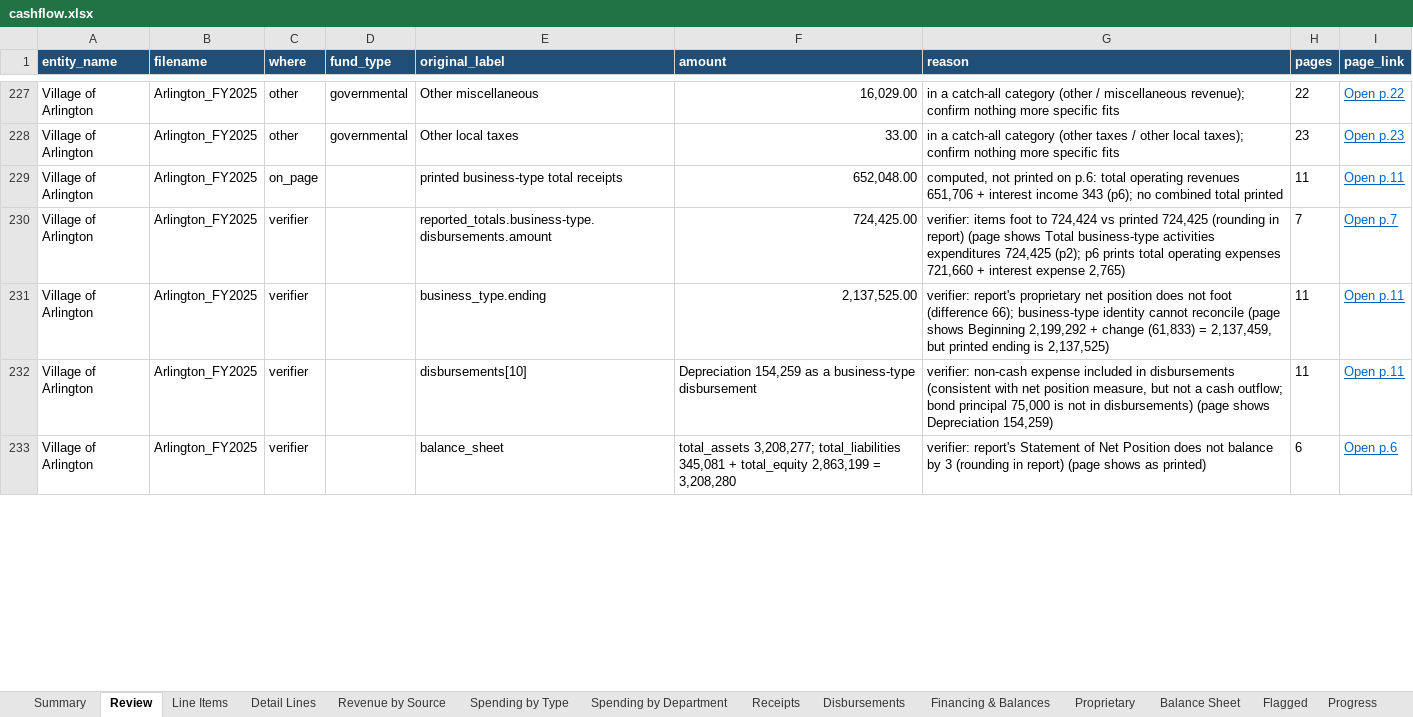
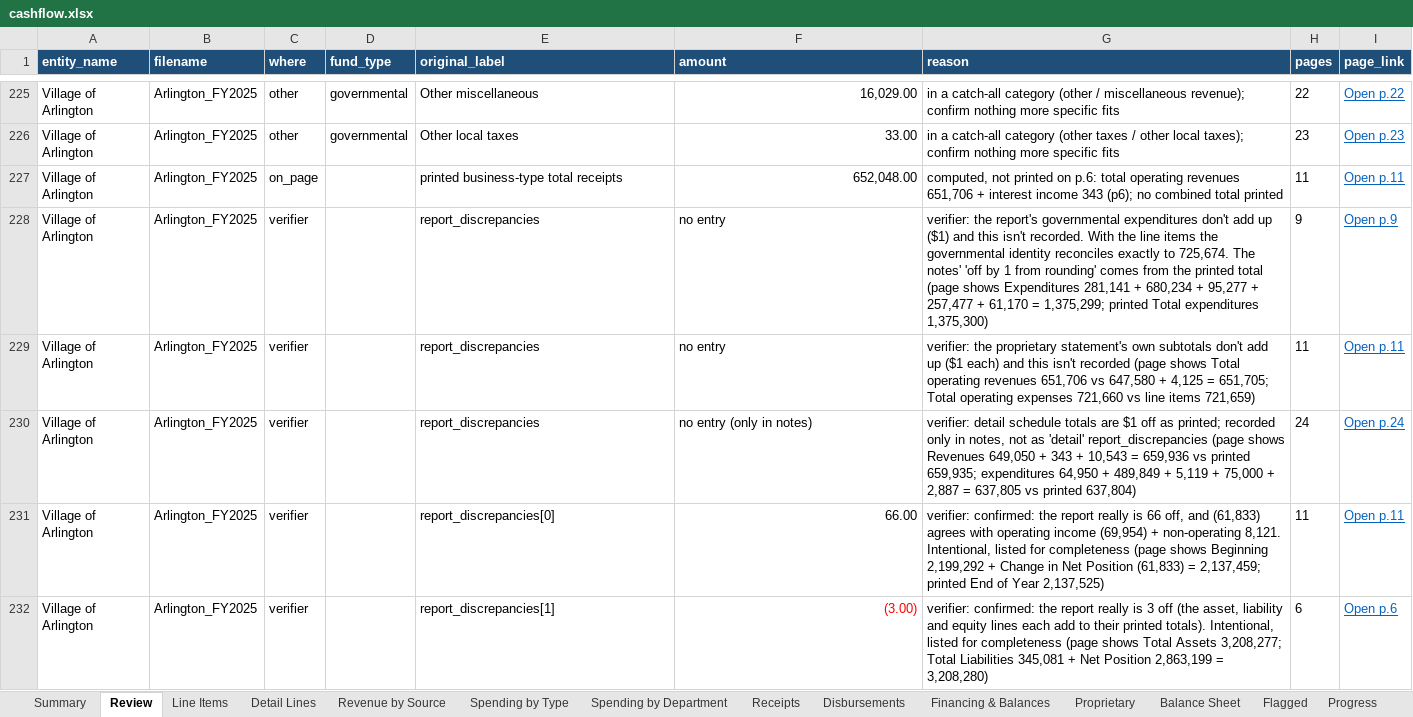
Before and after one commit to trltrl12/Nebraska-Audit, an Excel workbook: output/cashflow.xlsx, sheet Review, drawn as a sheet; only a part is shown, gaps mark what is left out; values as stored, in another font and other column widths than the file's, no borders; addresses are those after the commit; the diff covers the shown part only; the diff names each change by its address in the sheet, - before the commit and + after, or states it on an @@ line.

```diff
--- a/output/cashflow.xlsx (sheet Review)
+++ b/output/cashflow.xlsx (sheet Review)
-E228 (original_label): reported_totals.business-type.disbursements.amount
+E228 (original_label): report_discrepancies
-F228 (amount): 724,425.00
+F228 (amount): no entry
-G228 (reason): verifier: items foot to 724,424 vs printed 724,425 (rounding in report) (page shows Total business-type activities expenditures 724,425 (p2); p6 prints total operating expenses 721,660 + interest expense 2,765)
+G228 (reason): verifier: the report's governmental expenditures don't add up ($1) and this isn't recorded. With the line items the governmental identity reconciles exactly to 725,674. The notes' 'off by 1 from rounding' comes from the printed total (page shows Expenditures 281,141 + 680,234 + 95,277 + 257,477 + 61,170 = 1,375,299; printed Total expenditures 1,375,300)
-H228 (pages): 7
+H228 (pages): 9
-I228 (page_link): Open p.7
+I228 (page_link): Open p.9
-E229 (original_label): business_type.ending
+E229 (original_label): report_discrepancies
-F229 (amount): 2,137,525.00
+F229 (amount): no entry
-G229 (reason): verifier: report's proprietary net position does not foot (difference 66); business-type identity cannot reconcile (page shows Beginning 2,199,292 + change (61,833) = 2,137,459, but printed ending is 2,137,525)
+G229 (reason): verifier: the proprietary statement's own subtotals don't add up ($1 each) and this isn't recorded (page shows Total operating revenues 651,706 vs 647,580 + 4,125 = 651,705; Total operating expenses 721,660 vs line items 721,659)
+row 230: Village of Arlington | Arlington_FY2025 | verifier |  | report_discrepancies | no entry (only in notes) | verifier: detail schedule totals are $1 off as printed; recorded only in notes, not as 'detail' report_discrepancies (page shows Revenues 649,050 + 343 + 10,543 = 659,936 vs printed 659,935; expenditures 64,950 + 489,849 + 5,119 + 75,000 + 2,887 = 637,805 vs printed 637,804) | 24 | Open p.24
-E231 (original_label): disbursements[10]
+E231 (original_label): report_discrepancies[0]
-F231 (amount): Depreciation 154,259 as a business-type disbursement
+F231 (amount): 66.00
-G231 (reason): verifier: non-cash expense included in disbursements (consistent with net position measure, but not a cash outflow; bond principal 75,000 is not in disbursements) (page shows Depreciation 154,259)
+G231 (reason): verifier: confirmed: the report really is 66 off, and (61,833) agrees with operating income (69,954) + non-operating 8,121. Intentional, listed for completeness (page shows Beginning 2,199,292 + Change in Net Position (61,833) = 2,137,459; printed End of Year 2,137,525)
-E232 (original_label): balance_sheet
+E232 (original_label): report_discrepancies[1]
-F232 (amount): total_assets 3,208,277; total_liabilities 345,081 + total_equity 2,863,199 = 3,208,280
+F232 (amount): (3.00)
-F232 text colour: black
+F232 text colour: #FF0000
-G232 (reason): verifier: report's Statement of Net Position does not balance by 3 (rounding in report) (page shows as printed)
+G232 (reason): verifier: confirmed: the report really is 3 off (the asset, liability and equity lines each add to their printed totals). Intentional, listed for completeness (page shows Total Assets 3,208,277; Total Liabilities 345,081 + Net Position 2,863,199 = 3,208,280)
```
Also changed, not shown: 5 added rows, 4 removed rows and 66 edited cells elsewhere in this sheet, sheet Flagged, sheet Progress, sheet Summary, 4 other files.
